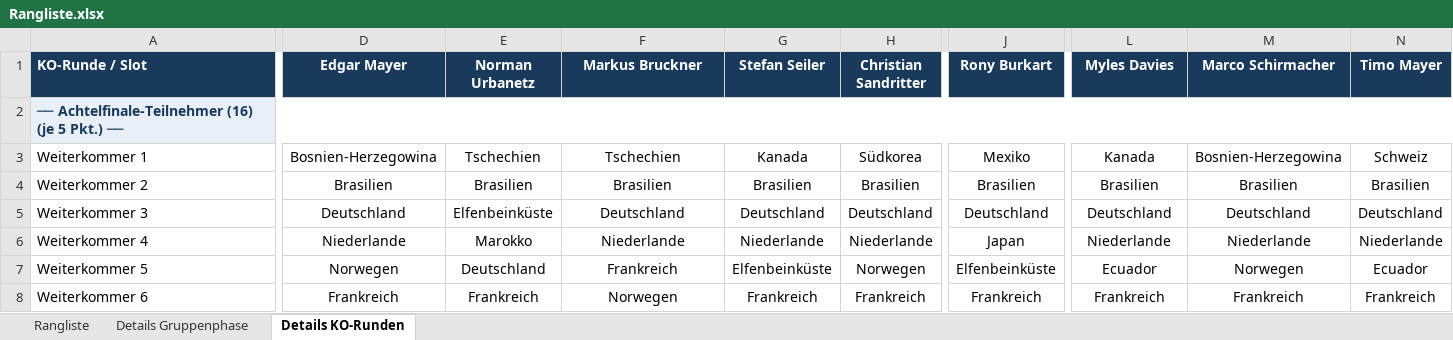
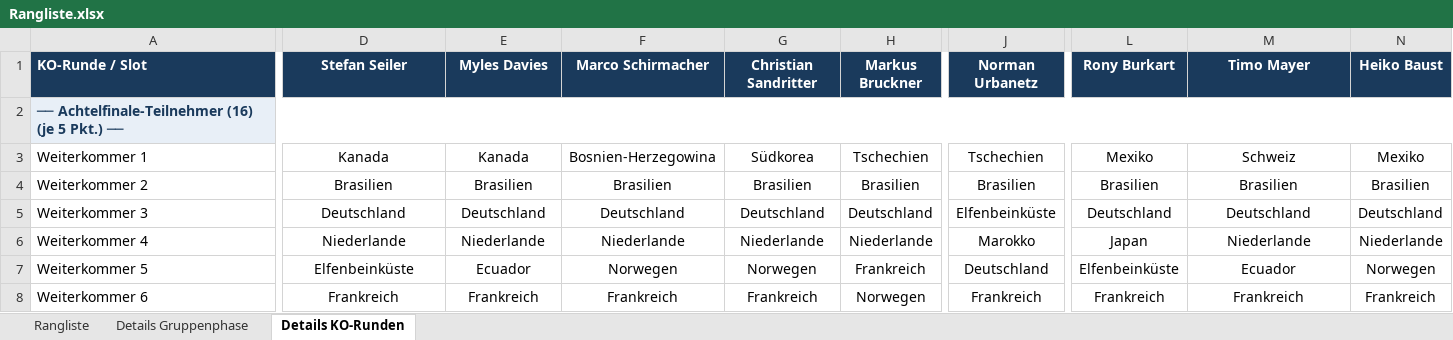
Before and after one commit to augo1337/wm2026-tippspiel, an Excel workbook: Rangliste.xlsx, sheet Details KO-Runden, drawn as a sheet; only a part is shown, gaps mark what is left out; values as stored, in another font and other column widths than the file's, no borders; the diff covers the shown part only; the diff names each change by its address in the sheet, - before the commit and + after, or states it on an @@ line.

```diff
--- a/Rangliste.xlsx (sheet Details KO-Runden)
+++ b/Rangliste.xlsx (sheet Details KO-Runden)
-D1: Edgar Mayer
+D1: Stefan Seiler
-E1: Norman Urbanetz
+E1: Myles Davies
-F1: Markus Bruckner
+F1: Marco Schirmacher
-G1: Stefan Seiler
+G1: Christian Sandritter
-H1: Christian Sandritter
+H1: Markus Bruckner
-J1: Rony Burkart
+J1: Norman Urbanetz
-L1: Myles Davies
+L1: Rony Burkart
-M1: Marco Schirmacher
+M1: Timo Mayer
-N1: Timo Mayer
+N1: Heiko Baust
-D3 (Stefan Seiler): Bosnien-Herzegowina
+D3 (Stefan Seiler): Kanada
-E3 (Myles Davies): Tschechien
+E3 (Myles Davies): Kanada
-F3 (Marco Schirmacher): Tschechien
+F3 (Marco Schirmacher): Bosnien-Herzegowina
-G3 (Christian Sandritter): Kanada
+G3 (Christian Sandritter): Südkorea
-H3 (Markus Bruckner): Südkorea
+H3 (Markus Bruckner): Tschechien
-J3 (Norman Urbanetz): Mexiko
+J3 (Norman Urbanetz): Tschechien
-L3 (Rony Burkart): Kanada
+L3 (Rony Burkart): Mexiko
-M3 (Timo Mayer): Bosnien-Herzegowina
+M3 (Timo Mayer): Schweiz
-N3 (Heiko Baust): Schweiz
+N3 (Heiko Baust): Mexiko
-E5 (Myles Davies): Elfenbeinküste
+E5 (Myles Davies): Deutschland
-J5 (Norman Urbanetz): Deutschland
+J5 (Norman Urbanetz): Elfenbeinküste
-E6 (Myles Davies): Marokko
+E6 (Myles Davies): Niederlande
-J6 (Norman Urbanetz): Japan
+J6 (Norman Urbanetz): Marokko
-L6 (Rony Burkart): Niederlande
+L6 (Rony Burkart): Japan
-D7 (Stefan Seiler): Norwegen
+D7 (Stefan Seiler): Elfenbeinküste
-E7 (Myles Davies): Deutschland
+E7 (Myles Davies): Ecuador
-F7 (Marco Schirmacher): Frankreich
+F7 (Marco Schirmacher): Norwegen
-G7 (Christian Sandritter): Elfenbeinküste
+G7 (Christian Sandritter): Norwegen
-H7 (Markus Bruckner): Norwegen
+H7 (Markus Bruckner): Frankreich
-J7 (Norman Urbanetz): Elfenbeinküste
+J7 (Norman Urbanetz): Deutschland
-L7 (Rony Burkart): Ecuador
+L7 (Rony Burkart): Elfenbeinküste
-M7 (Timo Mayer): Norwegen
+M7 (Timo Mayer): Ecuador
-N7 (Heiko Baust): Ecuador
+N7 (Heiko Baust): Norwegen
-F8 (Marco Schirmacher): Norwegen
+F8 (Marco Schirmacher): Frankreich
-H8 (Markus Bruckner): Frankreich
+H8 (Markus Bruckner): Norwegen
```
Also changed, not shown: 1 added row, 1 removed row and 111 edited cells elsewhere in this sheet, sheet Details Gruppenphase, sheet Rangliste, 2 other files.
